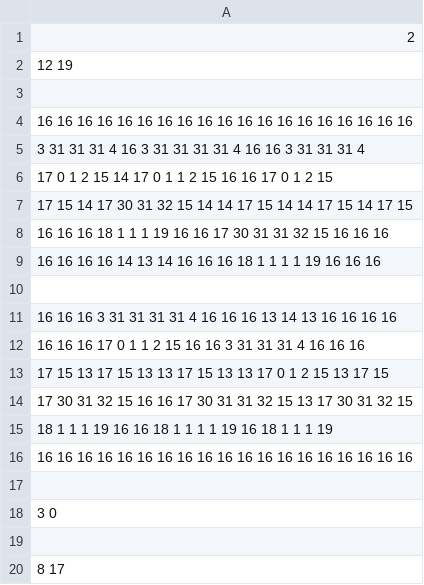
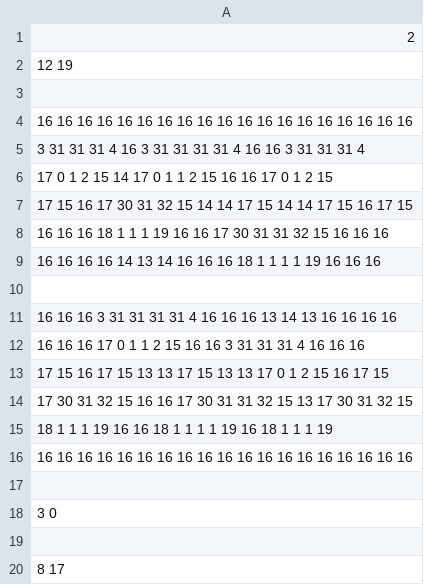
Before and after one commit to Falcon22/TowerDefense, a CSV file: Resources/map.csv, drawn as a sheet.

```diff
--- a/Resources/map.csv
+++ b/Resources/map.csv
@@ -6,3 +6,3 @@
 17 0  1  2  15 14 17 0  1  1  2  15 16 16 17 0  1  2  15
-17 15 14 17 30 31 32 15 14 14 17 15 14 14 17 15 14 17 15
+17 15 16 17 30 31 32 15 14 14 17 15 14 14 17 15 16 17 15
 16 16 16 18 1  1  1  19 16 16 17 30 31 31 32 15 16 16 16
@@ -12,3 +12,3 @@
 16 16 16 17 0  1  1  2  15 16 16 3  31 31 31 4  16 16 16
-17 15 13 17 15 13 13 17 15 13 13 17 0  1  2  15 13 17 15
+17 15 16 17 15 13 13 17 15 13 13 17 0  1  2  15 16 17 15
 17 30 31 32 15 16 16 17 30 31 31 32 15 13 17 30 31 32 15
```
Also changed, not shown: 20 other files.
